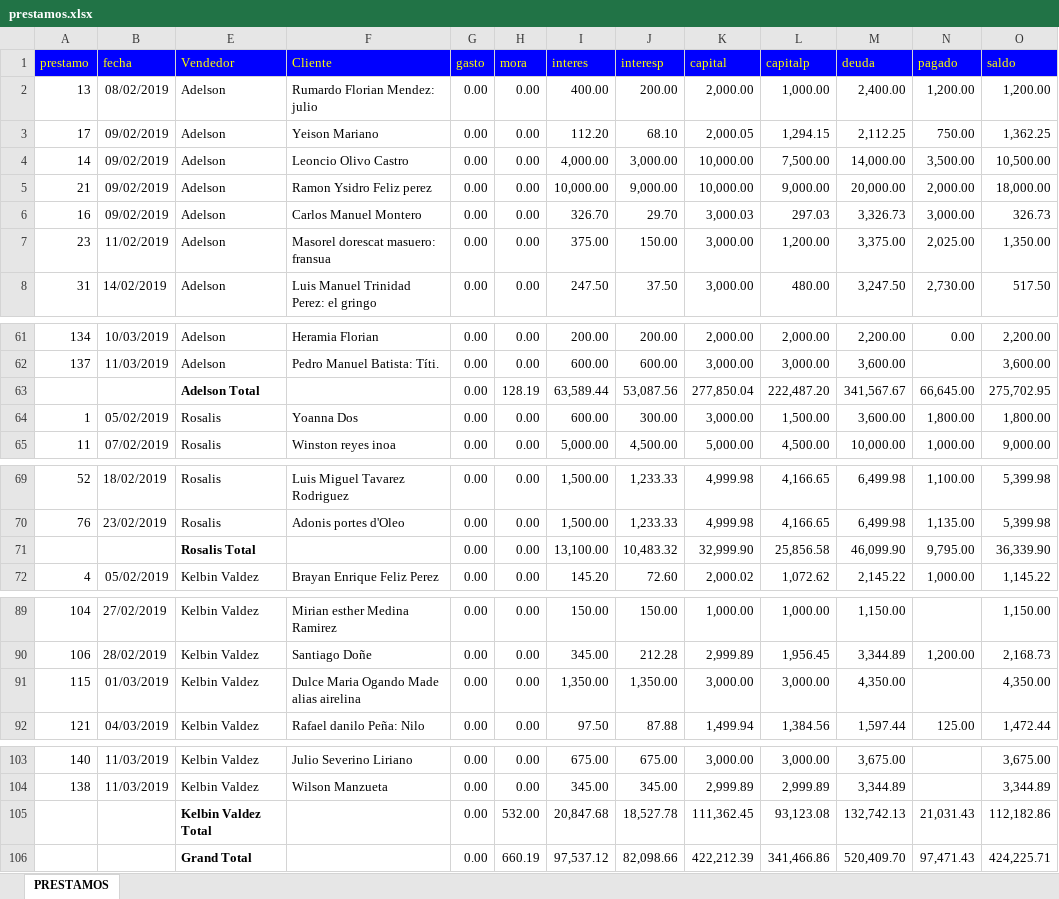
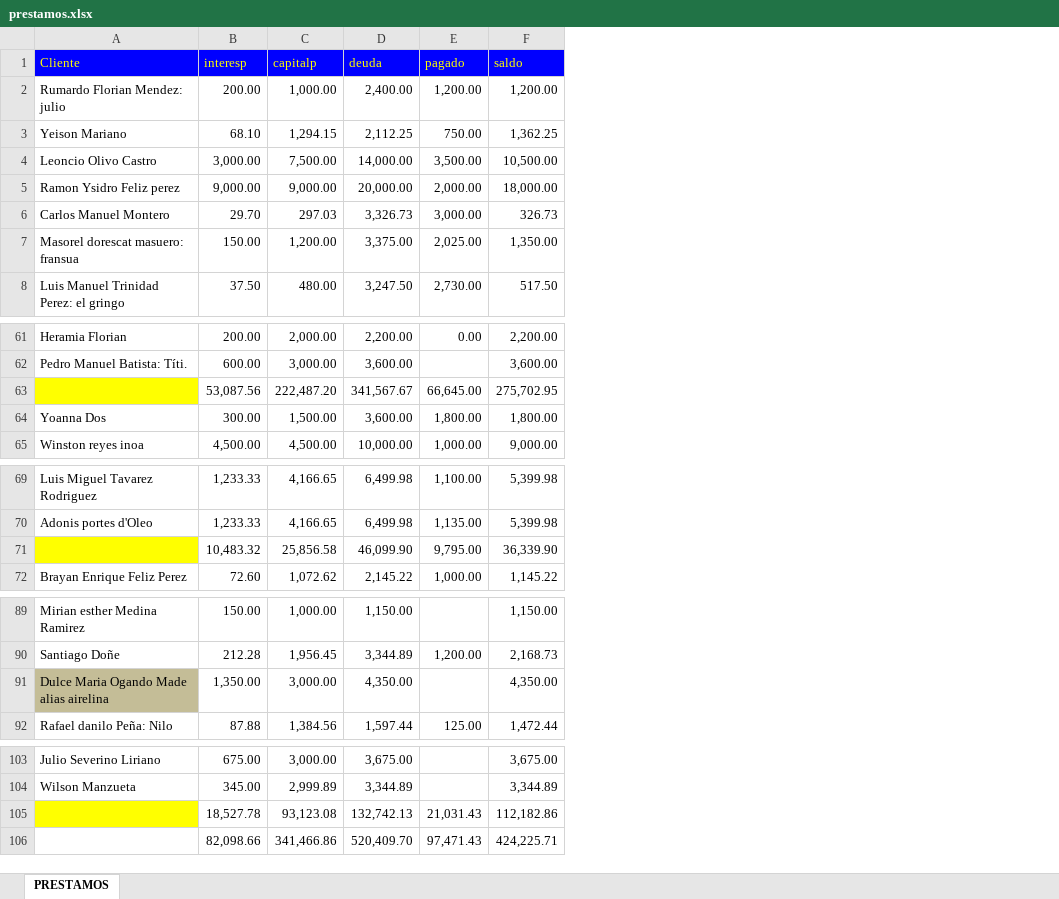
Before and after one commit to Adelson-org/utilitario, an Excel workbook: prestamos.xlsx, sheet PRESTAMOS, drawn as a sheet; only a part is shown, gaps mark what is left out; values as stored, in another font and other column widths than the file's, no borders; removed rows and columns are numbered as before the commit, all else as after; the diff names each change by its address in the sheet, - before the commit and + after, or states it on an @@ line.

Commit message:
continuar prestamo

```diff
--- a/prestamos.xlsx (sheet PRESTAMOS)
+++ b/prestamos.xlsx (sheet PRESTAMOS)
-column A (prestamo), rows 2-8: 13 | 17 | 14 | 21 | 16 | 23 | 31; rows 61-65: 134 | 137 |  | 1 | 11; rows 69-72: 52 | 76 |  | 4; rows 89-92: 104 | 106 | 115 | 121; rows 103-104: 140 | 138
-column B (fecha), rows 2-8: 08/02/2019 | 09/02/2019 | 09/02/2019 | 09/02/2019 | 09/02/2019 | 11/02/2019 | 14/02/2019; rows 61-65: 10/03/2019 | 11/03/2019 |  | 05/02/2019 | 07/02/2019; rows 69-72: 18/02/2019 | 23/02/2019 |  | 05/02/2019; rows 89-92: 27/02/2019 | 28/02/2019 | 01/03/2019 | 04/03/2019; rows 103-104: 11/03/2019 | 11/03/2019
-column E (Vendedor), rows 2-8: all Adelson; rows 61-65: Adelson | Adelson | Adelson Total | Rosalis | Rosalis; rows 69-72: Rosalis | Rosalis | Rosalis Total | Kelbin Valdez; rows 89-92: all Kelbin Valdez; rows 103-106: Kelbin Valdez | Kelbin Valdez | Kelbin Valdez Total | Grand Total
@@ column G (gasto) hidden, rows 2-8: all 0.00; rows 61-65: all 0.00; rows 69-72: all 0.00; rows 89-92: all 0.00; rows 103-106: all 0.00 @@
@@ column H (mora) hidden, rows 2-8: all 0.00; rows 61-65: 0.00 | 0.00 | 128.19 | 0.00 | 0.00; rows 69-72: all 0.00; rows 89-92: all 0.00; rows 103-106: 0.00 | 0.00 | 532.00 | 660.19 @@
@@ column I (interes) hidden, rows 2-8: 400.00 | 112.20 | 4,000.00 | 10,000.00 | 326.70 | 375.00 | 247.50; rows 61-65: 200.00 | 600.00 | 63,589.44 | 600.00 | 5,000.00; rows 69-72: 1,500.00 | 1,500.00 | 13,100.00 | 145.20; rows 89-92: 150.00 | 345.00 | 1,350.00 | 97.50; rows 103-106: 675.00 | 345.00 | 20,847.68 | 97,537.12 @@
@@ column K (capital) hidden, rows 2-8: 2,000.00 | 2,000.05 | 10,000.00 | 10,000.00 | 3,000.03 | 3,000.00 | 3,000.00; rows 61-65: 2,000.00 | 3,000.00 | 277,850.04 | 3,000.00 | 5,000.00; rows 69-72: 4,999.98 | 4,999.98 | 32,999.90 | 2,000.02; rows 89-92: 1,000.00 | 2,999.89 | 3,000.00 | 1,499.94; rows 103-106: 3,000.00 | 2,999.89 | 111,362.45 | 422,212.39 @@
-A63 fill: none
+A63 fill: #FFFF00
-A71 fill: none
+A71 fill: #FFFF00
-A91 fill: none
+A91 fill: #C4BD97
-A105 fill: none
+A105 fill: #FFFF00
```
Also changed, not shown: formulas that keep their value, hidden cells.
